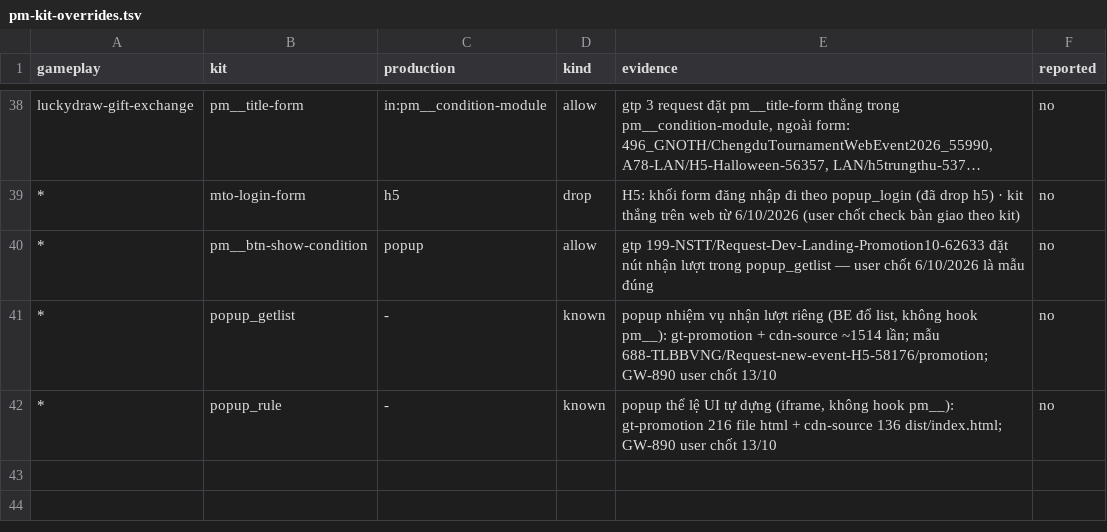
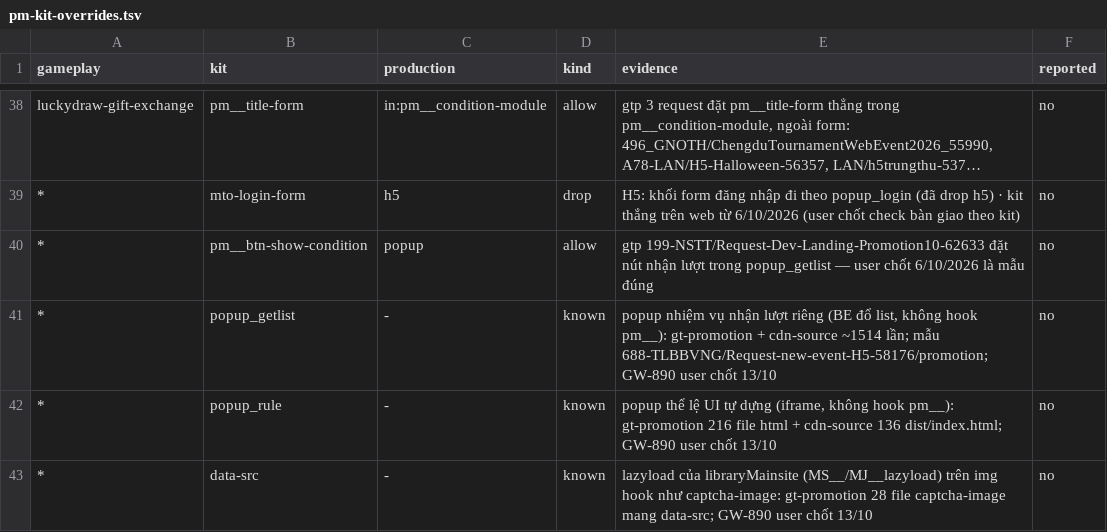
Before and after one commit to tongo0209/agent-auto, a TSV file: rules/pm-kit-overrides.tsv, drawn as a sheet; only a part is shown, gaps mark what is left out; long unchanged cells end in …; the diff names each change by its address in the sheet, - before the commit and + after, or states it on an @@ line.

```diff
--- a/rules/pm-kit-overrides.tsv
+++ b/rules/pm-kit-overrides.tsv
+row 43: * | data-src | - | known | lazyload của libraryMainsite (MS__/MJ__lazyload) trên img hook như captcha-image: gt-promotion 28 file captcha-image mang data-src; GW-890 user chốt 13/10 | no
```
Also changed, not shown: 1 other file.
